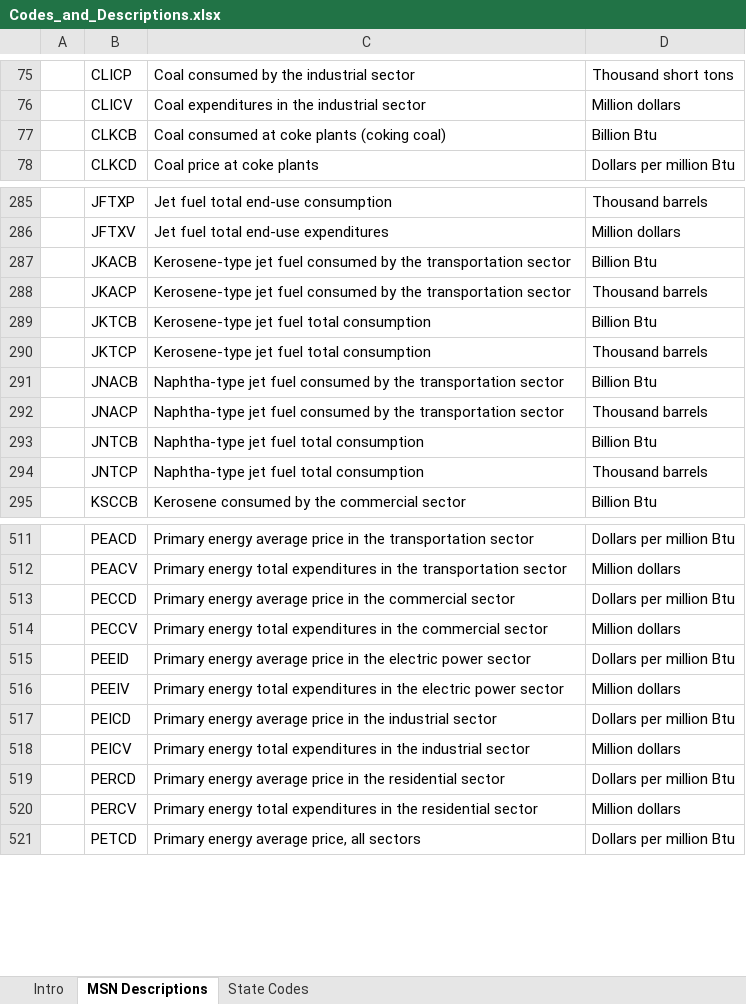
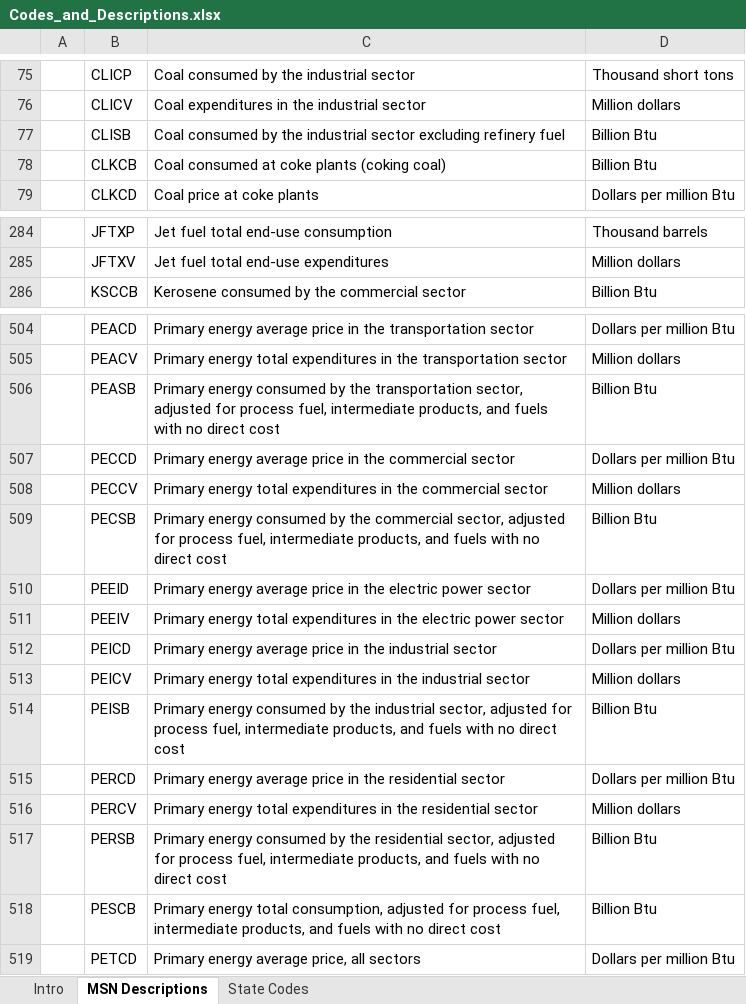
Before and after one commit to hawaii-clean-energy-metrics/hcem, an Excel workbook: 050-Automated_Input_Data/EIA_SEDS/Codes_and_Descriptions.xlsx, sheet MSN Descriptions, drawn as a sheet; only a part is shown, gaps mark what is left out; values as stored, in another font and other column widths than the file's, no borders; removed rows and columns are numbered as before the commit, all else as after; the diff covers the shown part only; the diff names each change by its address in the sheet, - before the commit and + after, or states it on an @@ line.

```diff
--- a/050-Automated_Input_Data/EIA_SEDS/Codes_and_Descriptions.xlsx (sheet MSN Descriptions)
+++ b/050-Automated_Input_Data/EIA_SEDS/Codes_and_Descriptions.xlsx (sheet MSN Descriptions)
+row 77:  | CLISB | Coal consumed by the industrial sector excluding refinery fuel | Billion Btu
-row 287:  | JKACB | Kerosene-type jet fuel consumed by the transportation sector | Billion Btu
-row 288:  | JKACP | Kerosene-type jet fuel consumed by the transportation sector | Thousand barrels
-row 289:  | JKTCB | Kerosene-type jet fuel total consumption | Billion Btu
-row 290:  | JKTCP | Kerosene-type jet fuel total consumption | Thousand barrels
-row 291:  | JNACB | Naphtha-type jet fuel consumed by the transportation sector | Billion Btu
-row 292:  | JNACP | Naphtha-type jet fuel consumed by the transportation sector | Thousand barrels
-row 293:  | JNTCB | Naphtha-type jet fuel total consumption | Billion Btu
-row 294:  | JNTCP | Naphtha-type jet fuel total consumption | Thousand barrels
+row 506:  | PEASB | Primary energy consumed by the transportation sector, adjusted for process fuel, intermediate products, and fuels with no direct cost | Billion Btu
+row 509:  | PECSB | Primary energy consumed by the commercial sector, adjusted for process fuel, intermediate products, and fuels with no direct cost | Billion Btu
+row 514:  | PEISB | Primary energy consumed by the industrial sector, adjusted for process fuel, intermediate products, and fuels with no direct cost | Billion Btu
+row 517:  | PERSB | Primary energy consumed by the residential sector, adjusted for process fuel, intermediate products, and fuels with no direct cost | Billion Btu
+row 518:  | PESCB | Primary energy total consumption, adjusted for process fuel, intermediate products, and fuels with no direct cost | Billion Btu
```
Also changed, not shown: 20 added rows, 11 removed rows and 53 edited cells elsewhere in this sheet, 25 other files.
